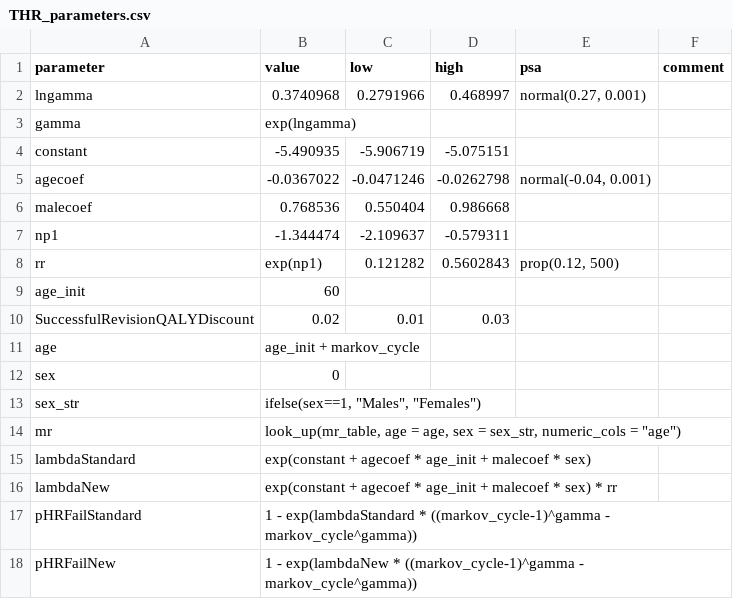
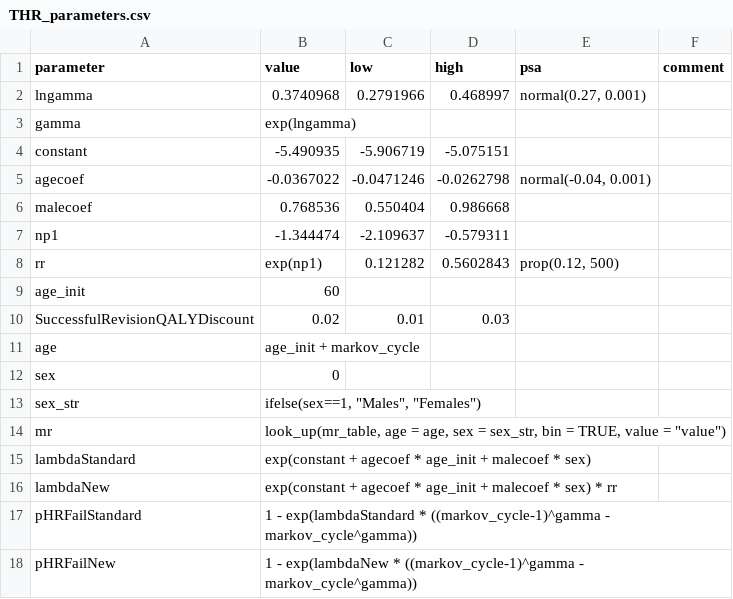
Before and after one commit to pierucci/heemod, a CSV file: inst/extdata/THR/THR_parameters.csv, drawn as a sheet.

```diff
--- a/inst/extdata/THR/THR_parameters.csv
+++ b/inst/extdata/THR/THR_parameters.csv
@@ -13,3 +13,3 @@ sex,0,,,,
 sex_str,"ifelse(sex==1, ""Males"", ""Females"")",,,,
-mr,"look_up(mr_table,  age = age,  sex = sex_str, numeric_cols  = ""age"")",,,,
+mr,"look_up(mr_table,  age = age,  sex = sex_str, bin = TRUE, value = ""value"")",,,,
 lambdaStandard,exp(constant + agecoef * age_init + malecoef * sex),,,,
```
Also changed, not shown: inst/extdata/THR/THR_demographic_table.csv, inst/extdata/THR/THR_specification.csv, 10 other files.
